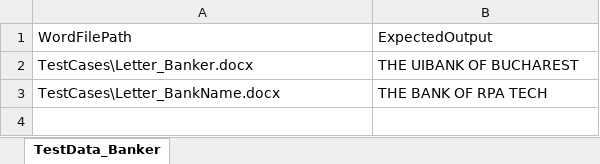
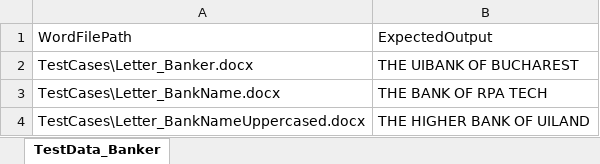
Before and after one commit to uifrankie/cicd, an Excel workbook: TestCases/TestData_Banker.xlsx, sheet TestData_Banker, drawn as a sheet; values as stored, in another font and other column widths than the file's, no borders; the diff names each change by its address in the sheet, - before the commit and + after, or states it on an @@ line.

```diff
--- a/TestCases/TestData_Banker.xlsx (sheet TestData_Banker)
+++ b/TestCases/TestData_Banker.xlsx (sheet TestData_Banker)
+row 4: TestCases\Letter_BankNameUppercased.docx | THE HIGHER BANK OF UILAND
```
Also changed, not shown: 4 other files.
